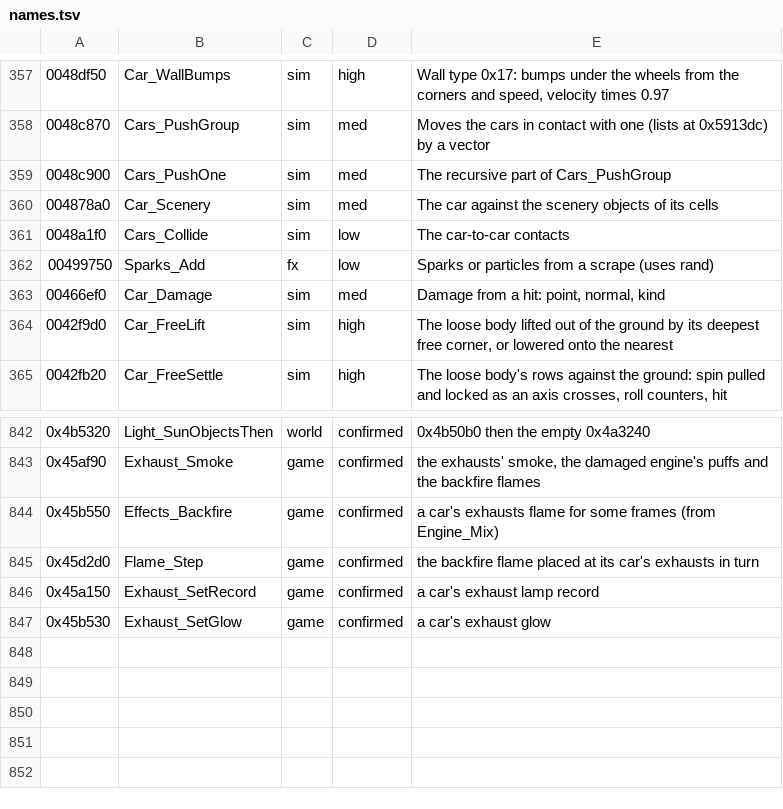
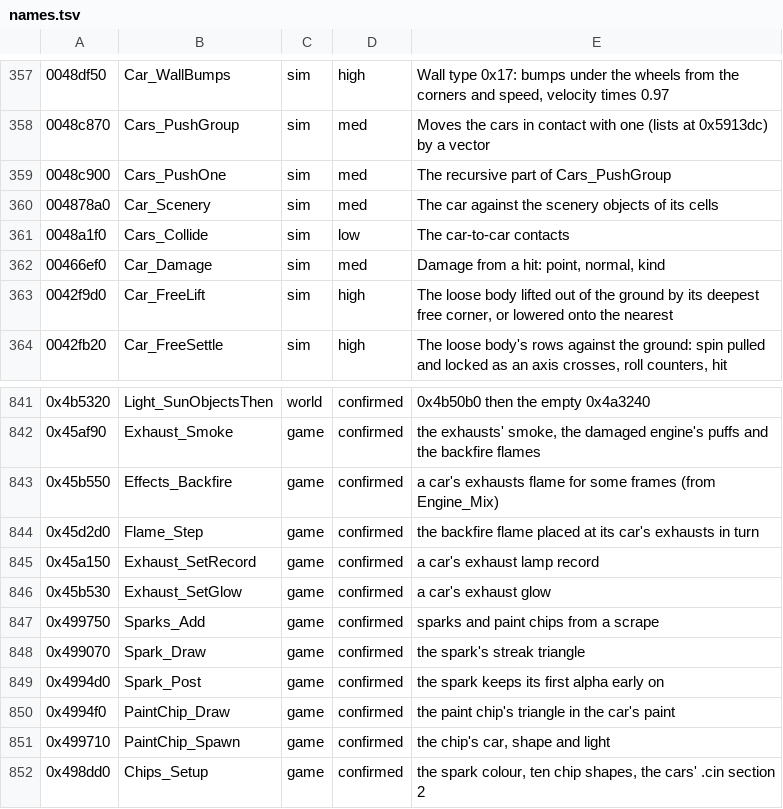
Before and after one commit to emdzej/opencmr2, a TSV file: tools/ghidra/names.tsv, drawn as a sheet; only a part is shown, gaps mark what is left out; removed rows and columns are numbered as before the commit, all else as after; the diff names each change by its address in the sheet, - before the commit and + after, or states it on an @@ line.

```diff
--- a/tools/ghidra/names.tsv
+++ b/tools/ghidra/names.tsv
-row 362: 00499750 | Sparks_Add | fx | low | Sparks or particles from a scrape (uses rand)
+row 847: 0x499750 | Sparks_Add | game | confirmed | sparks and paint chips from a scrape
+row 848: 0x499070 | Spark_Draw | game | confirmed | the spark's streak triangle
+row 849: 0x4994d0 | Spark_Post | game | confirmed | the spark keeps its first alpha early on
+row 850: 0x4994f0 | PaintChip_Draw | game | confirmed | the paint chip's triangle in the car's paint
+row 851: 0x499710 | PaintChip_Spawn | game | confirmed | the chip's car, shape and light
+row 852: 0x498dd0 | Chips_Setup | game | confirmed | the spark colour, ten chip shapes, the cars' .cin section 2
```
Also changed, not shown: 6 other files.
